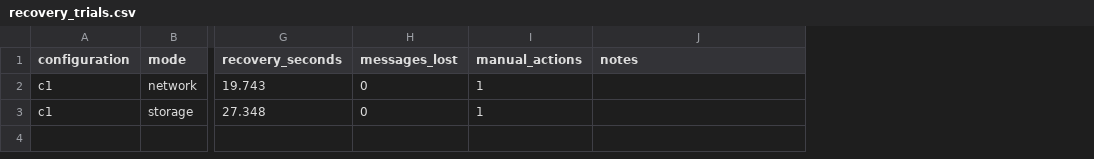
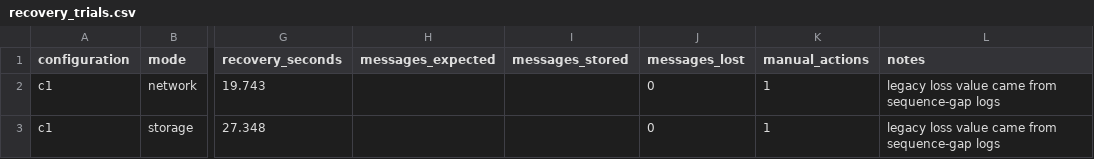
Before and after one commit to Lochy2000/Cloud-based-architecture-Digital-Twin, a CSV file: deploy/recovery_trials.csv, drawn as a sheet; only a part is shown, gaps mark what is left out; addresses are those after the commit; the diff names each change by its address in the sheet, - before the commit and + after, or states it on an @@ line.

```diff
--- a/deploy/recovery_trials.csv
+++ b/deploy/recovery_trials.csv
+column H (messages_expected), empty
+column I (messages_stored), empty
-L2:L3 (notes): (empty)
+L2:L3 (notes): legacy loss value came from sequence-gap logs
```
Also changed, not shown: 1 other file.
